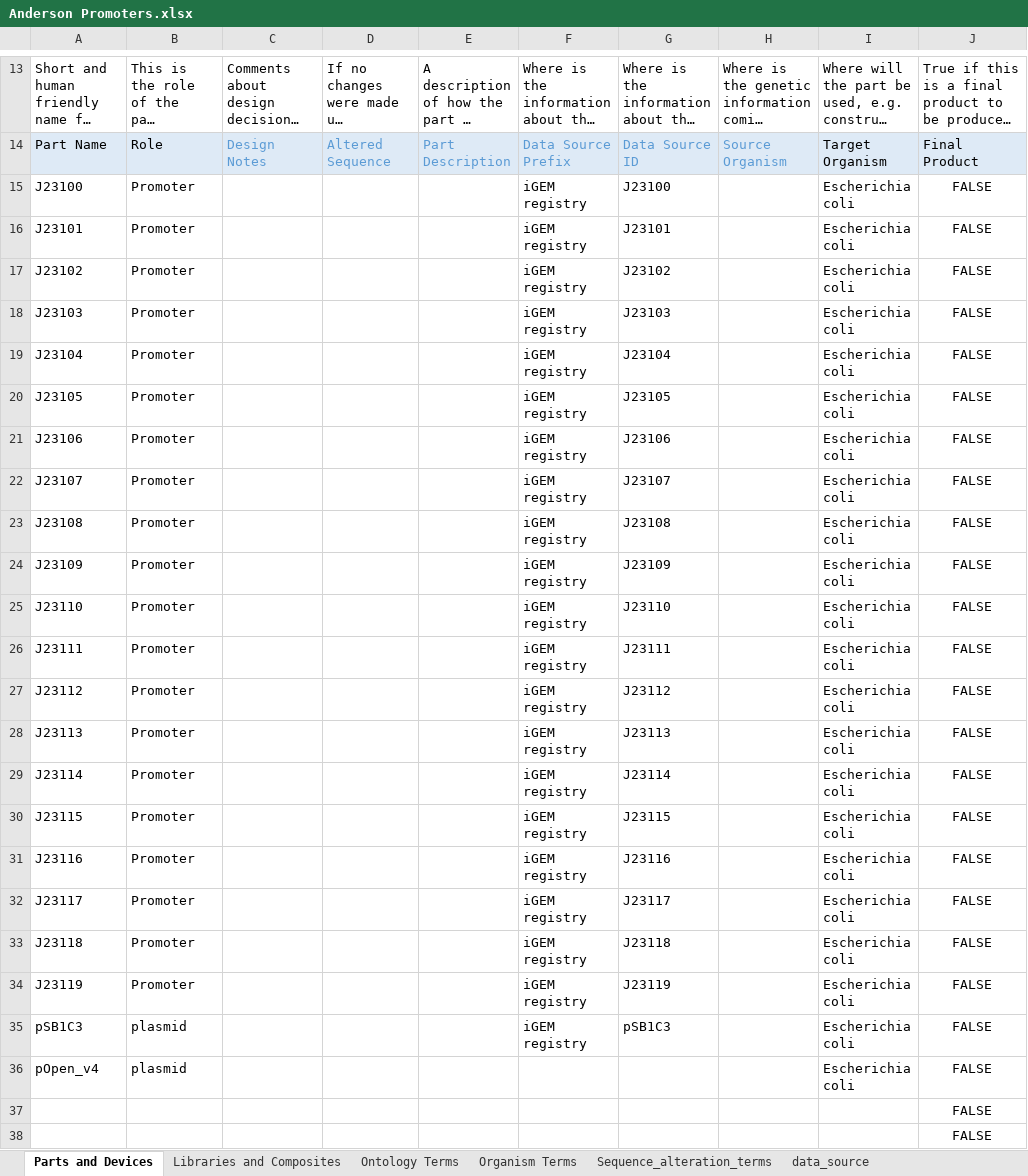
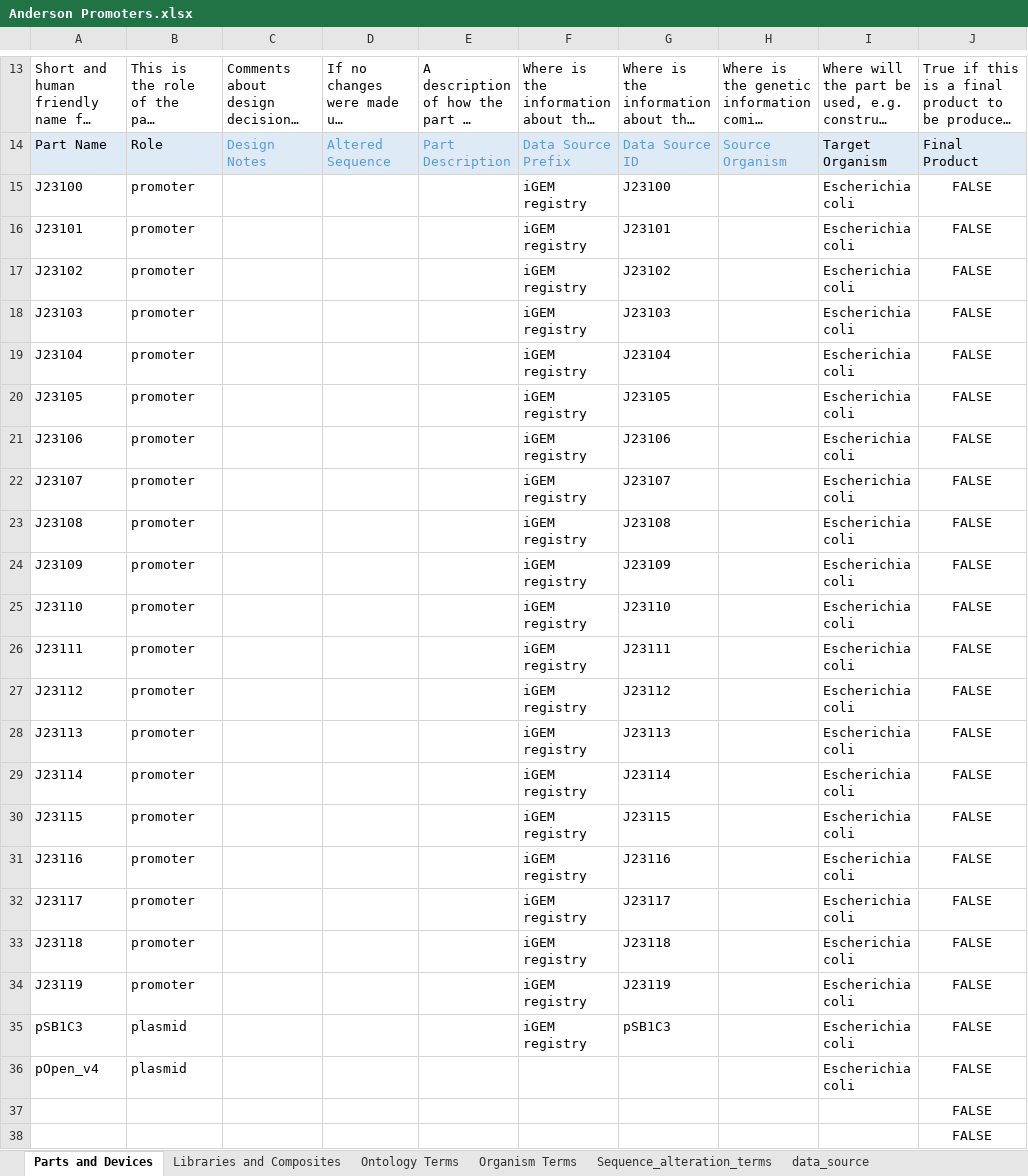
Before and after one commit to iGEM-Engineering/iGEM-distribution, an Excel workbook: Anderson Promoters/Anderson Promoters.xlsx, sheet Parts and Devices, drawn as a sheet; only a part is shown, gaps mark what is left out; long unchanged cells end in …; values as stored, in another font and other column widths than the file's, no borders; table styles not drawn; the diff names each change by its address in the sheet, - before the commit and + after, or states it on an @@ line.

Commit message:
fix case on promoters

```diff
--- a/Anderson Promoters/Anderson Promoters.xlsx (sheet Parts and Devices)
+++ b/Anderson Promoters/Anderson Promoters.xlsx (sheet Parts and Devices)
-B15:B34: Promoter
+B15:B34: promoter
```
Also changed, not shown: Small Molecule Inducers/Small Molecule Inducers.xlsx.
